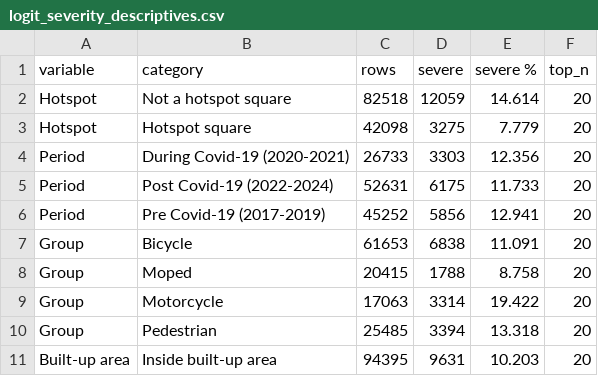
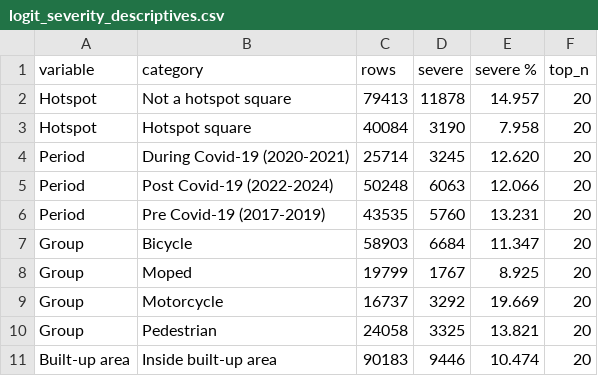
Before and after one commit to ebobotchway/syntra-project-1, a CSV file: hotspot_dive_deep_final/results/logit_severity_descriptives.csv, drawn as a sheet; only a part is shown; the diff covers the shown part only.

```diff
--- a/hotspot_dive_deep_final/results/logit_severity_descriptives.csv
+++ b/hotspot_dive_deep_final/results/logit_severity_descriptives.csv
@@ -1,11 +1,11 @@
 variable,category,rows,severe,severe %,top_n
-Hotspot,Not a hotspot square,82518,12059,14.614,20
-Hotspot,Hotspot square,42098,3275,7.779,20
-Period,During Covid-19 (2020-2021),26733,3303,12.356,20
-Period,Post Covid-19 (2022-2024),52631,6175,11.733,20
-Period,Pre Covid-19 (2017-2019),45252,5856,12.941,20
-Group,Bicycle,61653,6838,11.091,20
-Group,Moped,20415,1788,8.758,20
-Group,Motorcycle,17063,3314,19.422,20
-Group,Pedestrian,25485,3394,13.318,20
-Built-up area,Inside built-up area,94395,9631,10.203,20
+Hotspot,Not a hotspot square,79413,11878,14.957,20
+Hotspot,Hotspot square,40084,3190,7.958,20
+Period,During Covid-19 (2020-2021),25714,3245,12.620,20
+Period,Post Covid-19 (2022-2024),50248,6063,12.066,20
+Period,Pre Covid-19 (2017-2019),43535,5760,13.231,20
+Group,Bicycle,58903,6684,11.347,20
+Group,Moped,19799,1767,8.925,20
+Group,Motorcycle,16737,3292,19.669,20
+Group,Pedestrian,24058,3325,13.821,20
+Built-up area,Inside built-up area,90183,9446,10.474,20
```
Also changed, not shown: 12 added rows and 56 edited cells elsewhere in this file, hotspot_dive_deep_final/results/logit_hotspot_adjusted.csv, hotspot_dive_deep_final/results/logit_selection.csv, 11 other files.
